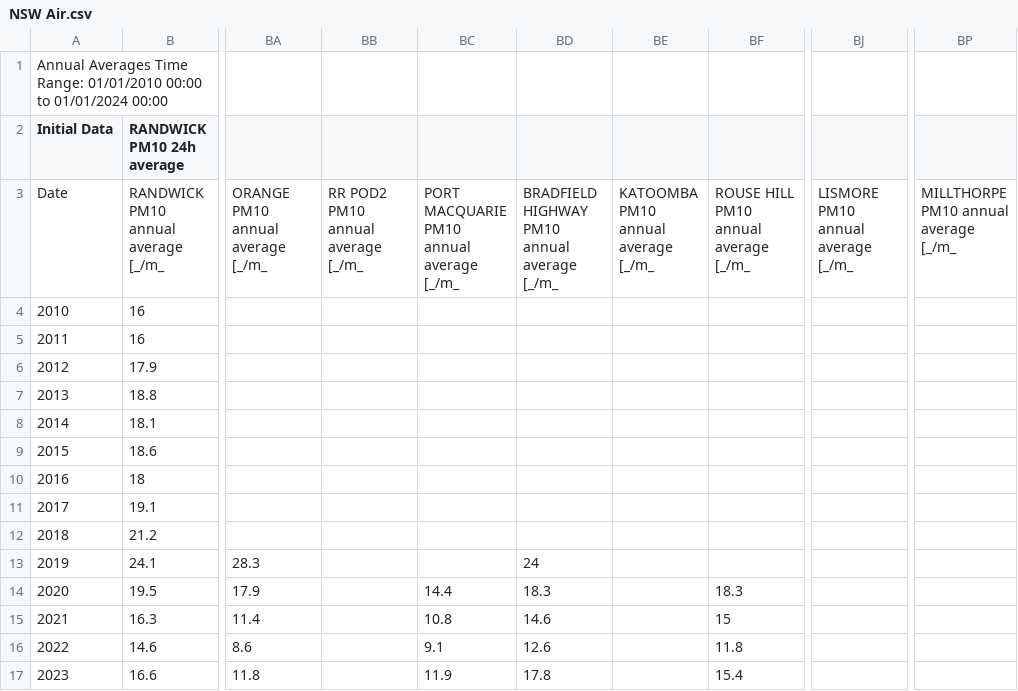
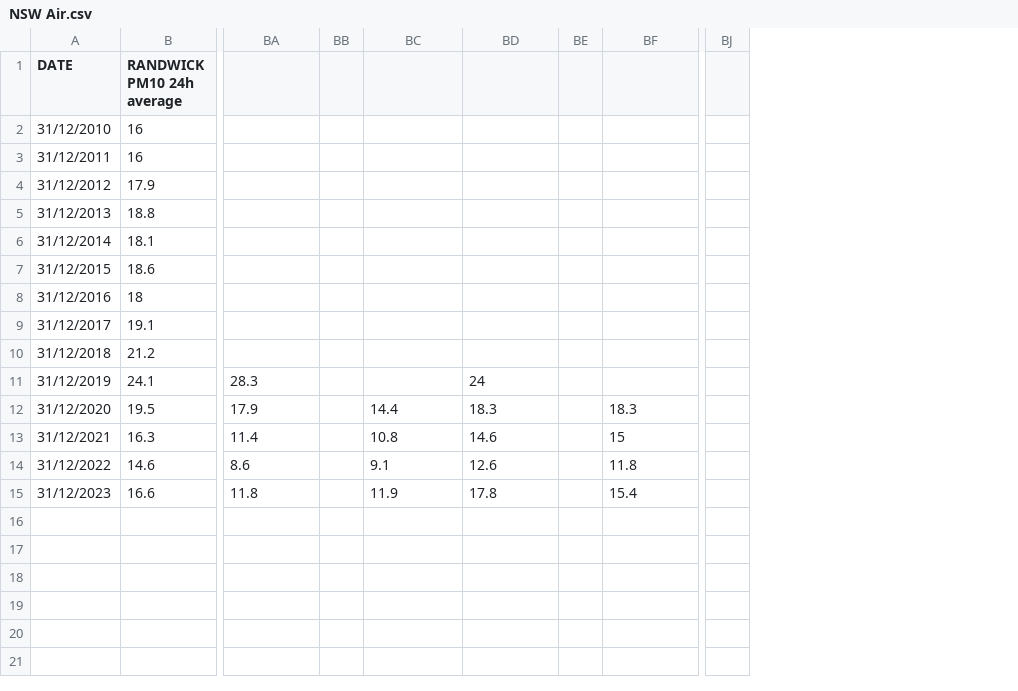
Before and after one commit to Xuancheng-Alan/FIT3179, a CSV file: Datasets/NSW Air.csv, drawn as a sheet; only a part is shown, gaps mark what is left out; removed rows and columns are numbered as before the commit, all else as after; rows hold the shown columns only; the diff names each change by its address in the sheet, - before the commit and + after, or states it on an @@ line.

Commit message:
Add files via upload

```diff
--- a/Datasets/NSW Air.csv
+++ b/Datasets/NSW Air.csv
-column A (Initial Data), rows 4-17: 2010 | 2011 | 2012 | 2013 | 2014 | 2015 | 2016 | 2017 | 2018 | 2019 | 2020 | 2021 | 2022 | 2023
+column A (DATE), rows 2-15: 31/12/2010 | 31/12/2011 | 31/12/2012 | 31/12/2013 | 31/12/2014 | 31/12/2015 | 31/12/2016 | 31/12/2017 | 31/12/2018 | 31/12/2019 | 31/12/2020 | 31/12/2021 | 31/12/2022 | 31/12/2023
-column BB, empty
+column BB, empty
-column BE, empty
+column BE, empty
-column BJ, empty
+column BJ, empty
-column BP, empty
-row 1: Annual Averages Time Range: 01/01/2010 00:00 to 01/01/2024 00:00
-row 3: Date | RANDWICK PM10 annual average [_/m_ | ORANGE PM10 annual average [_/m_ | RR POD2 PM10 annual average [_/m_ | PORT MACQUARIE PM10 annual average [_/m_ | BRADFIELD HIGHWAY PM10 annual average [_/m_ | KATOOMBA PM10 annual average [_/m_ | ROUSE HILL PM10 annual average [_/m_ | LISMORE PM10 annual average [_/m_ | MILLTHORPE PM10 annual average [_/m_
```
